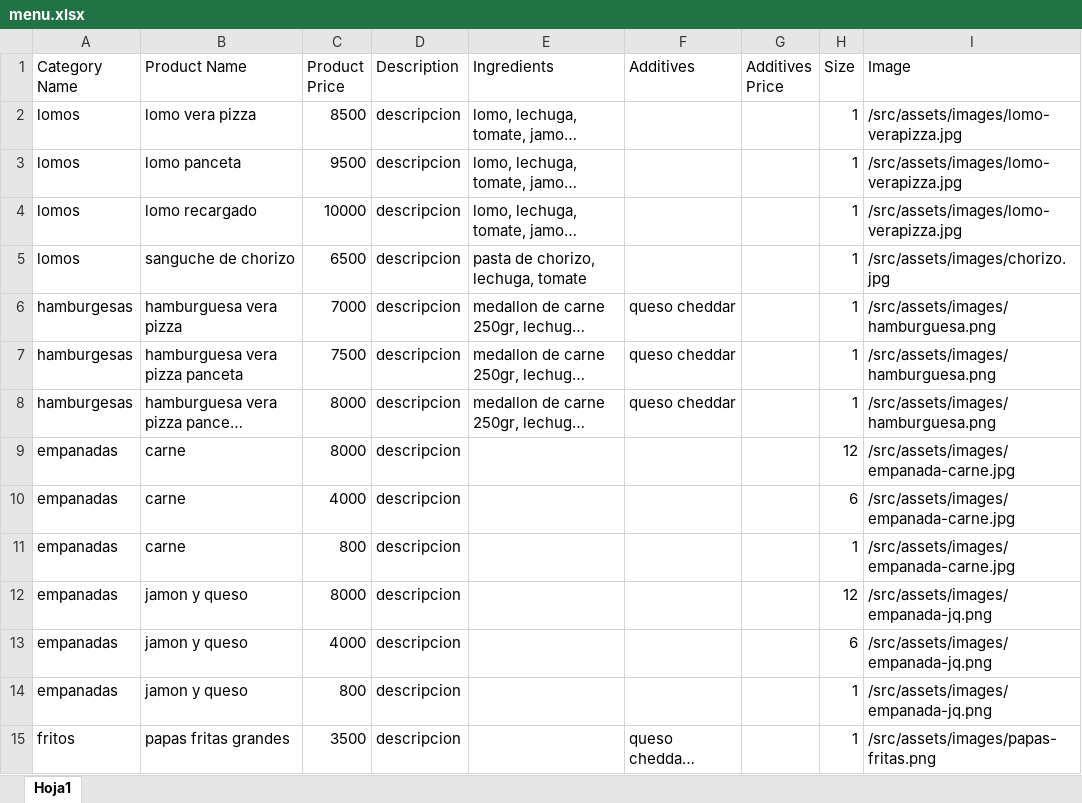
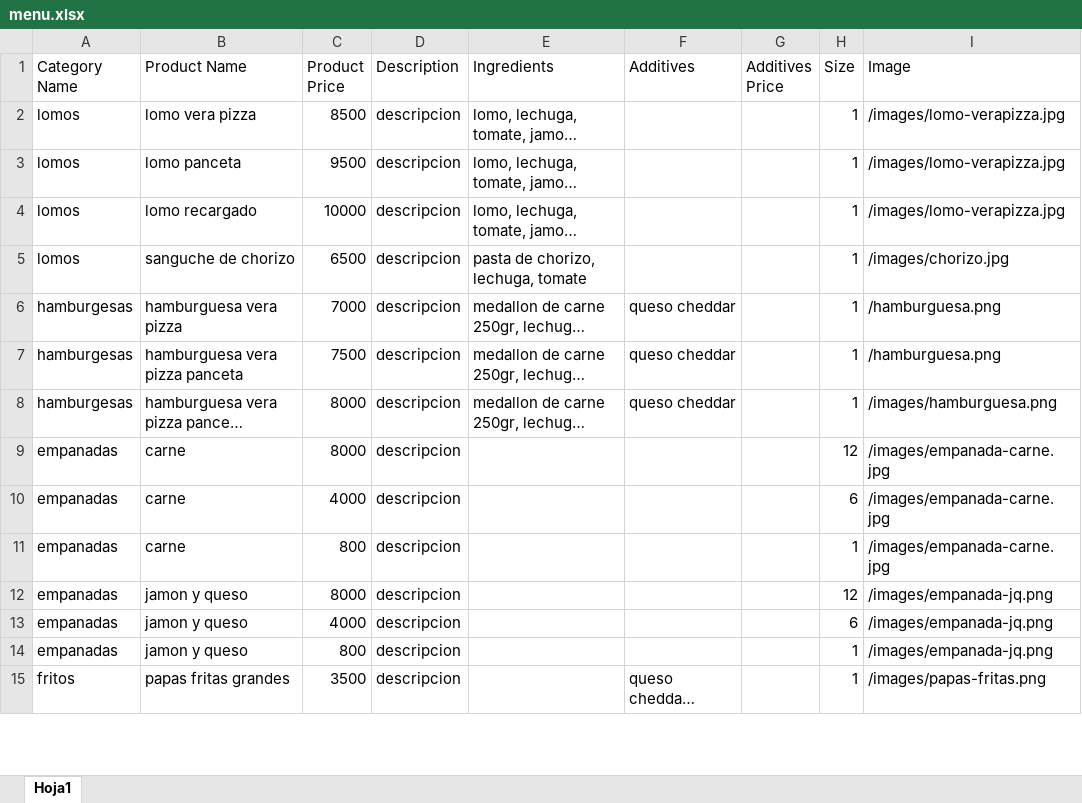
Before and after one commit to Scravt/UTN-MMXXIII-PF-B, an Excel workbook: src/main/resources/menu.xlsx, sheet Hoja1, drawn as a sheet; only a part is shown; long unchanged cells end in …; values as stored, in another font and other column widths than the file's, no borders; table styles not drawn; the diff covers the shown part only; the diff names each change by its address in the sheet, - before the commit and + after, or states it on an @@ line.

Commit message:
fix images

```diff
--- a/src/main/resources/menu.xlsx (sheet Hoja1)
+++ b/src/main/resources/menu.xlsx (sheet Hoja1)
-I2:I4 (Image): /src/assets/images/lomo-verapizza.jpg
+I2:I4 (Image): /images/lomo-verapizza.jpg
-I5 (Image): /src/assets/images/chorizo.jpg
+I5 (Image): /images/chorizo.jpg
-I6:I7 (Image): /src/assets/images/hamburguesa.png
+I6:I7 (Image): /hamburguesa.png
-I8 (Image): /src/assets/images/hamburguesa.png
+I8 (Image): /images/hamburguesa.png
-I9:I11 (Image): /src/assets/images/empanada-carne.jpg
+I9:I11 (Image): /images/empanada-carne.jpg
-I12:I14 (Image): /src/assets/images/empanada-jq.png
+I12:I14 (Image): /images/empanada-jq.png
-I15 (Image): /src/assets/images/papas-fritas.png
+I15 (Image): /images/papas-fritas.png
```
Also changed, not shown: 32 edited cells elsewhere in this sheet.
